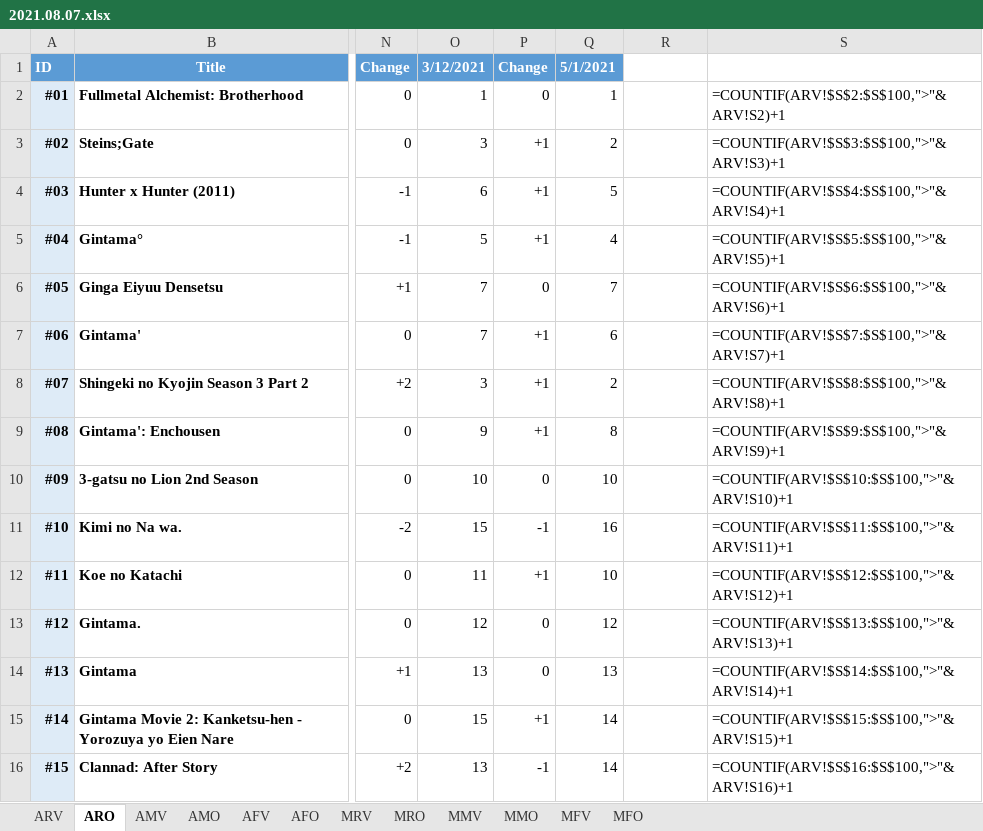
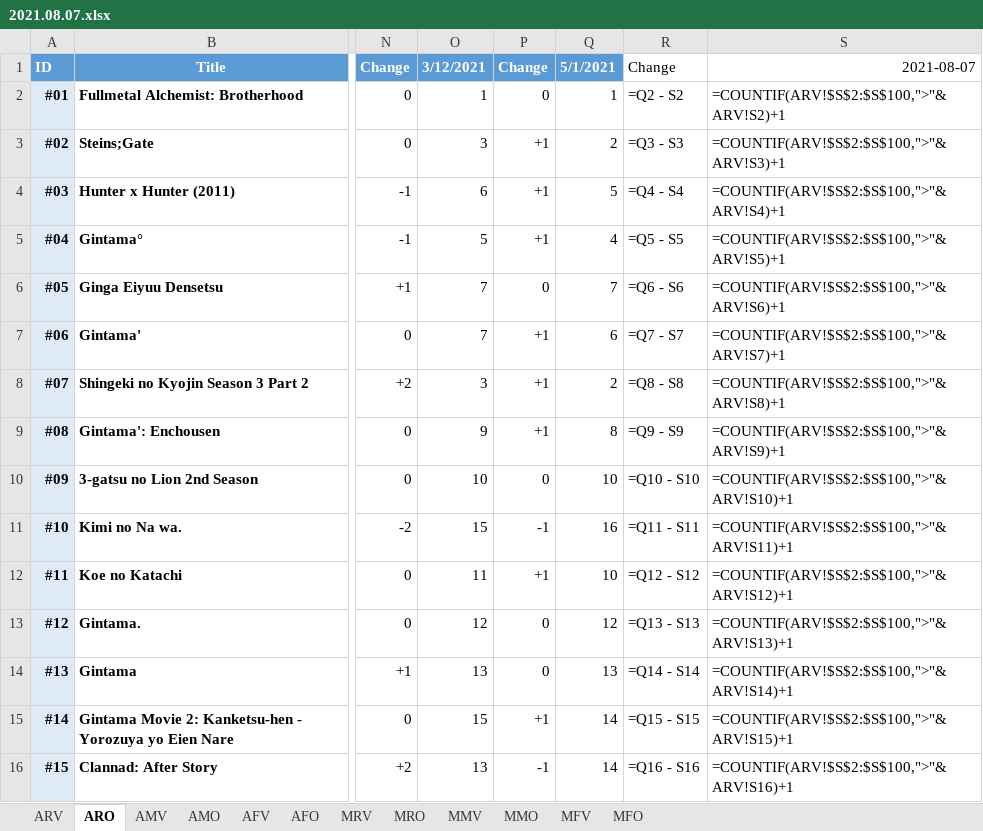
Before and after one commit to GunarsA/MAL-Scraper, an Excel workbook: Excel/2021.08.07.xlsx, sheet ARO, drawn as a sheet; only a part is shown, gaps mark what is left out; values as stored, in another font and other column widths than the file's, no borders; formulas without a stored value are shown as written; conditional formats not drawn; the diff covers the shown part only; the diff names each change by its address in the sheet, - before the commit and + after, or states it on an @@ line.

```diff
--- a/Excel/2021.08.07.xlsx (sheet ARO)
+++ b/Excel/2021.08.07.xlsx (sheet ARO)
-R1: (empty)
+R1: Change
-S1: (empty)
+S1: 2021-08-07
-R2: (empty)
+R2: =Q2 - S2
-R3: (empty)
+R3: =Q3 - S3
-S3: =COUNTIF(ARV!$S$3:$S$100,">"&ARV!S3)+1
+S3: =COUNTIF(ARV!$S$2:$S$100,">"&ARV!S3)+1
-R4: (empty)
+R4: =Q4 - S4
-S4: =COUNTIF(ARV!$S$4:$S$100,">"&ARV!S4)+1
+S4: =COUNTIF(ARV!$S$2:$S$100,">"&ARV!S4)+1
-R5: (empty)
+R5: =Q5 - S5
-S5: =COUNTIF(ARV!$S$5:$S$100,">"&ARV!S5)+1
+S5: =COUNTIF(ARV!$S$2:$S$100,">"&ARV!S5)+1
-R6: (empty)
+R6: =Q6 - S6
-S6: =COUNTIF(ARV!$S$6:$S$100,">"&ARV!S6)+1
+S6: =COUNTIF(ARV!$S$2:$S$100,">"&ARV!S6)+1
-R7: (empty)
+R7: =Q7 - S7
-S7: =COUNTIF(ARV!$S$7:$S$100,">"&ARV!S7)+1
+S7: =COUNTIF(ARV!$S$2:$S$100,">"&ARV!S7)+1
-R8: (empty)
+R8: =Q8 - S8
-S8: =COUNTIF(ARV!$S$8:$S$100,">"&ARV!S8)+1
+S8: =COUNTIF(ARV!$S$2:$S$100,">"&ARV!S8)+1
-R9: (empty)
+R9: =Q9 - S9
-S9: =COUNTIF(ARV!$S$9:$S$100,">"&ARV!S9)+1
+S9: =COUNTIF(ARV!$S$2:$S$100,">"&ARV!S9)+1
-R10: (empty)
+R10: =Q10 - S10
-S10: =COUNTIF(ARV!$S$10:$S$100,">"&ARV!S10)+1
+S10: =COUNTIF(ARV!$S$2:$S$100,">"&ARV!S10)+1
-R11: (empty)
+R11: =Q11 - S11
-S11: =COUNTIF(ARV!$S$11:$S$100,">"&ARV!S11)+1
+S11: =COUNTIF(ARV!$S$2:$S$100,">"&ARV!S11)+1
-R12: (empty)
+R12: =Q12 - S12
-S12: =COUNTIF(ARV!$S$12:$S$100,">"&ARV!S12)+1
+S12: =COUNTIF(ARV!$S$2:$S$100,">"&ARV!S12)+1
-R13: (empty)
+R13: =Q13 - S13
-S13: =COUNTIF(ARV!$S$13:$S$100,">"&ARV!S13)+1
+S13: =COUNTIF(ARV!$S$2:$S$100,">"&ARV!S13)+1
-R14: (empty)
+R14: =Q14 - S14
-S14: =COUNTIF(ARV!$S$14:$S$100,">"&ARV!S14)+1
+S14: =COUNTIF(ARV!$S$2:$S$100,">"&ARV!S14)+1
-R15: (empty)
+R15: =Q15 - S15
-S15: =COUNTIF(ARV!$S$15:$S$100,">"&ARV!S15)+1
+S15: =COUNTIF(ARV!$S$2:$S$100,">"&ARV!S15)+1
-R16: (empty)
+R16: =Q16 - S16
-S16: =COUNTIF(ARV!$S$16:$S$100,">"&ARV!S16)+1
+S16: =COUNTIF(ARV!$S$2:$S$100,">"&ARV!S16)+1
```
Also changed, not shown: 2 added rows and 74 edited cells elsewhere in this sheet, sheet MRO, sheet AMO, sheet MFO, sheet MMO, sheet AFO, sheet MMV, 5 more sheets, 1 other file.
